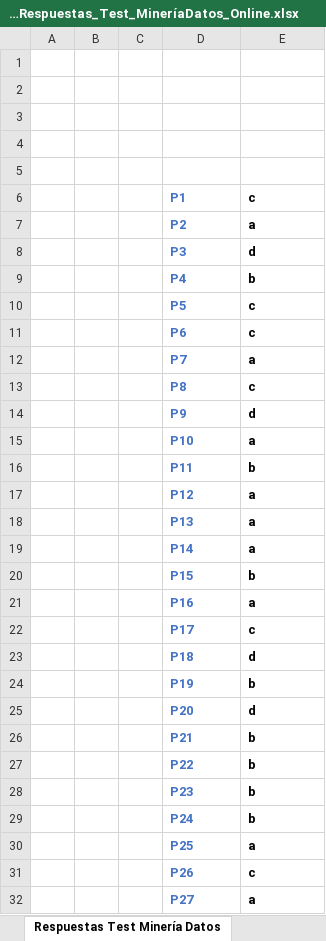
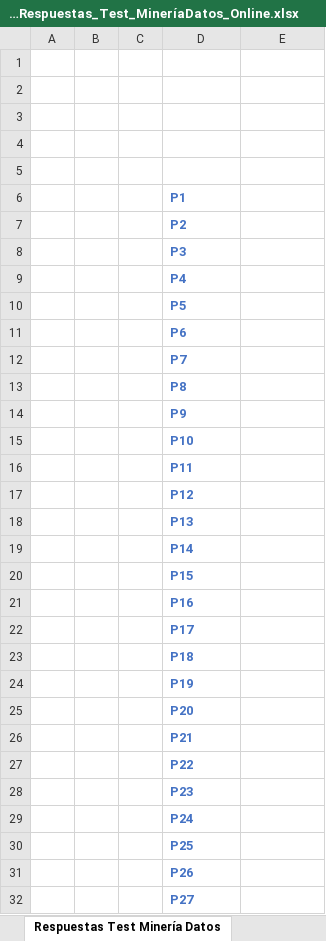
Before and after one commit to Jarple90/Tutoriales, an Excel workbook: Minería de datos y modelización predictiva/Plantilla_Respuestas_Test_MineríaDatos_Online.xlsx, sheet Respuestas Test Minería Datos, drawn as a sheet; only a part is shown; values as stored, in another font and other column widths than the file's, no borders; charts and pictures and table styles not drawn; the diff covers the shown part only; the diff names each change by its address in the sheet, - before the commit and + after, or states it on an @@ line.

```diff
--- a/Minería de datos y modelización predictiva/Plantilla_Respuestas_Test_MineríaDatos_Online.xlsx (sheet Respuestas Test Minería Datos)
+++ b/Minería de datos y modelización predictiva/Plantilla_Respuestas_Test_MineríaDatos_Online.xlsx (sheet Respuestas Test Minería Datos)
-E6 (Respuesta): c
+E6 (Respuesta): (empty)
-E7 (Respuesta): a
+E7 (Respuesta): (empty)
-E8 (Respuesta): d
+E8 (Respuesta): (empty)
-E9 (Respuesta): b
+E9 (Respuesta): (empty)
-E10:E11 (Respuesta): c
+E10:E11 (Respuesta): (empty)
-E12 (Respuesta): a
+E12 (Respuesta): (empty)
-E13 (Respuesta): c
+E13 (Respuesta): (empty)
-E14 (Respuesta): d
+E14 (Respuesta): (empty)
-E15 (Respuesta): a
+E15 (Respuesta): (empty)
-E16 (Respuesta): b
+E16 (Respuesta): (empty)
-E17:E19 (Respuesta): a
+E17:E19 (Respuesta): (empty)
-E20 (Respuesta): b
+E20 (Respuesta): (empty)
-E21 (Respuesta): a
+E21 (Respuesta): (empty)
-E22 (Respuesta): c
+E22 (Respuesta): (empty)
-E23 (Respuesta): d
+E23 (Respuesta): (empty)
-E24 (Respuesta): b
+E24 (Respuesta): (empty)
-E25 (Respuesta): d
+E25 (Respuesta): (empty)
-E26:E29 (Respuesta): b
+E26:E29 (Respuesta): (empty)
-E30 (Respuesta): a
+E30 (Respuesta): (empty)
-E31 (Respuesta): c
+E31 (Respuesta): (empty)
-E32 (Respuesta): a
+E32 (Respuesta): (empty)
```
Also changed, not shown: 7 edited cells elsewhere in this sheet, 3 other files.
